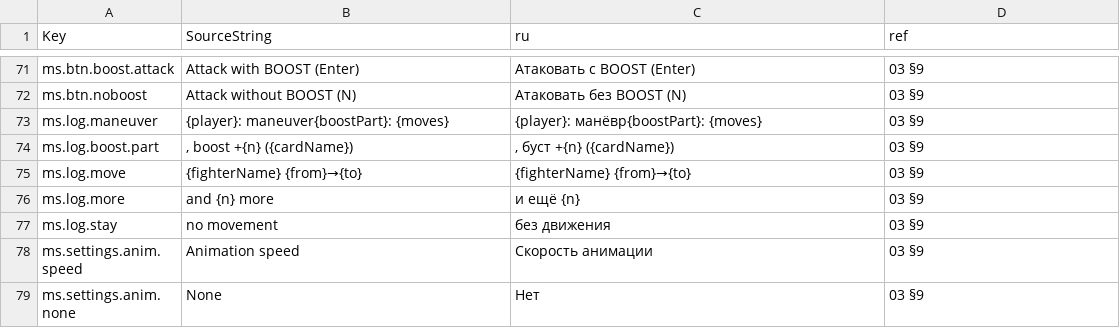
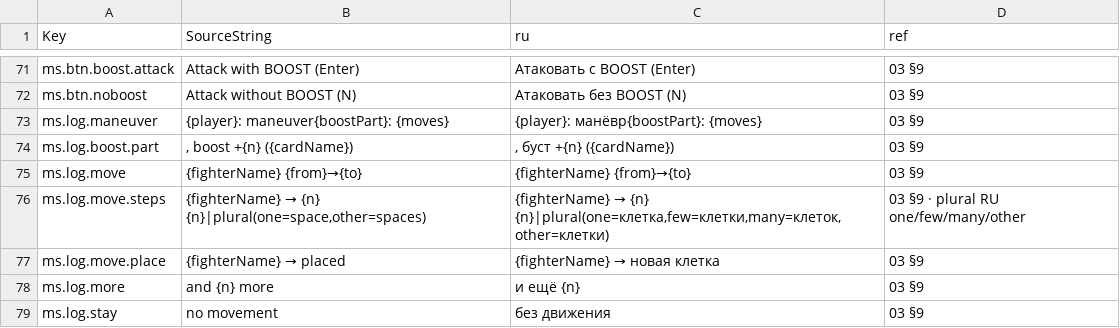
Before and after one commit to renlok87/unmatched, a CSV file: docs/unreal/contracts/hud/st-ms.csv, drawn as a sheet; only a part is shown, gaps mark what is left out; the shorter side is filled out with more unchanged rows; the diff names each change by its address in the sheet, - before the commit and + after, or states it on an @@ line.

```diff
--- a/docs/unreal/contracts/hud/st-ms.csv
+++ b/docs/unreal/contracts/hud/st-ms.csv
+row 76: ms.log.move.steps | {fighterName} → {n} {n}|plural(one=space,other=spaces) | {fighterName} → {n} {n}|plural(one=клетка,few=клетки,many=клеток,other=клетки) | 03 §9 · plural RU one/few/many/other
+row 77: ms.log.move.place | {fighterName} → placed | {fighterName} → новая клетка | 03 §9
```
Also changed, not shown: 28 other files.
